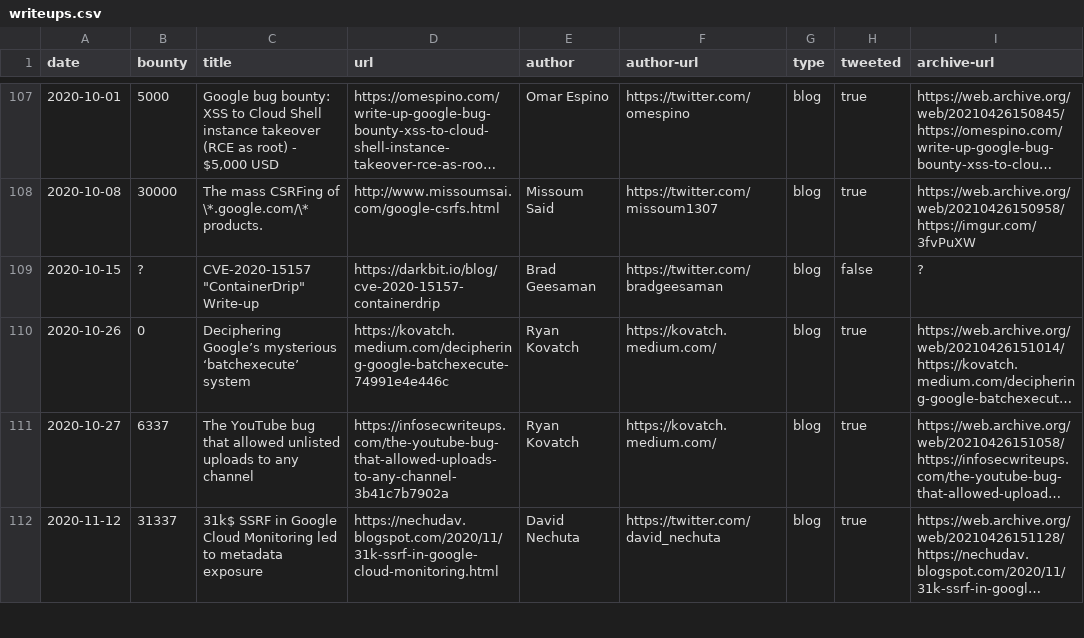
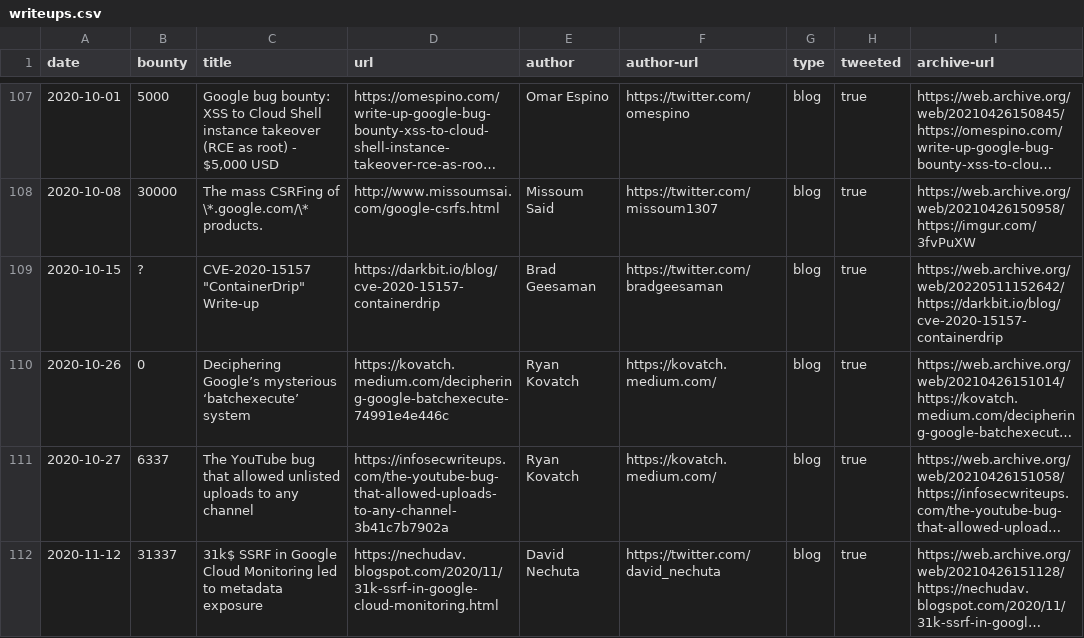
Before and after one commit to xdavidhu/awesome-google-vrp-writeups, a CSV file: writeups.csv, drawn as a sheet; only a part is shown, gaps mark what is left out; long unchanged cells end in …; the diff names each change by its address in the sheet, - before the commit and + after, or states it on an @@ line.

```diff
--- a/writeups.csv
+++ b/writeups.csv
-H109 (tweeted): false
+H109 (tweeted): true
-I109 (archive-url): ?
+I109 (archive-url): https://web.archive.org/web/20220511152642/https://darkbit.io/blog/cve-2020-15157-containerdrip
```
Also changed, not shown: 1 other file.
